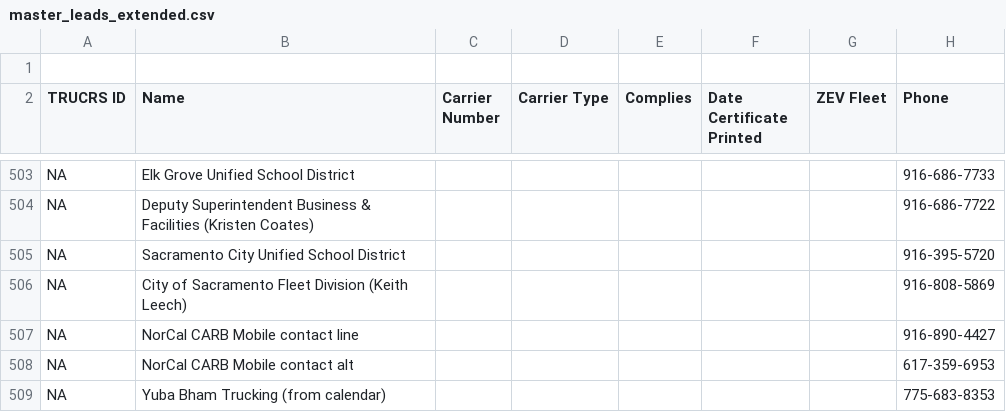
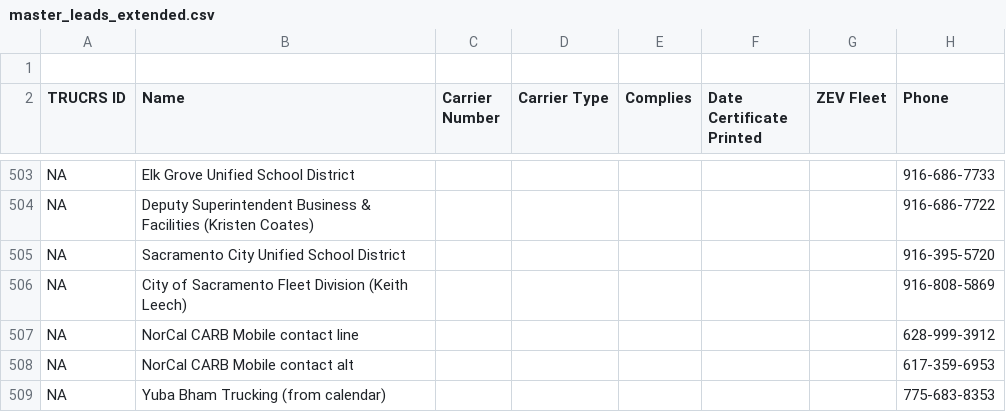
Before and after one commit to BelichickGillisMusk/norcal-squarespace-updates, a CSV file: scripts/camila-ops/leads/master_leads_extended.csv, drawn as a sheet; only a part is shown, gaps mark what is left out.

```diff
--- a/scripts/camila-ops/leads/master_leads_extended.csv
+++ b/scripts/camila-ops/leads/master_leads_extended.csv
@@ -506,3 +506,3 @@ NA,Sacramento City Unified School District,,,,,,916-395-5720
 NA,City of Sacramento Fleet Division (Keith Leech),,,,,,916-808-5869
-NA,NorCal CARB Mobile contact line,,,,,,916-890-4427
+NA,NorCal CARB Mobile contact line,,,,,,628-999-3912
 NA,NorCal CARB Mobile contact alt,,,,,,617-359-6953
```
Also changed, not shown: scripts/camila-ops/leads/NorCal-CARB-MultiHub-Location-Feed.csv, 1 other file.
